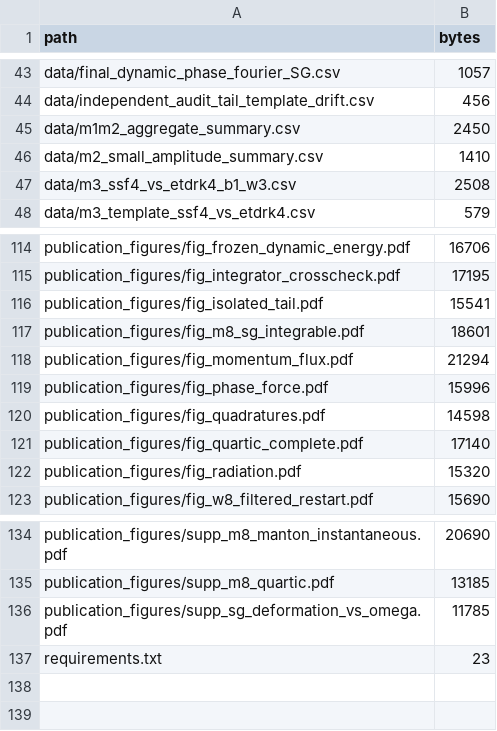
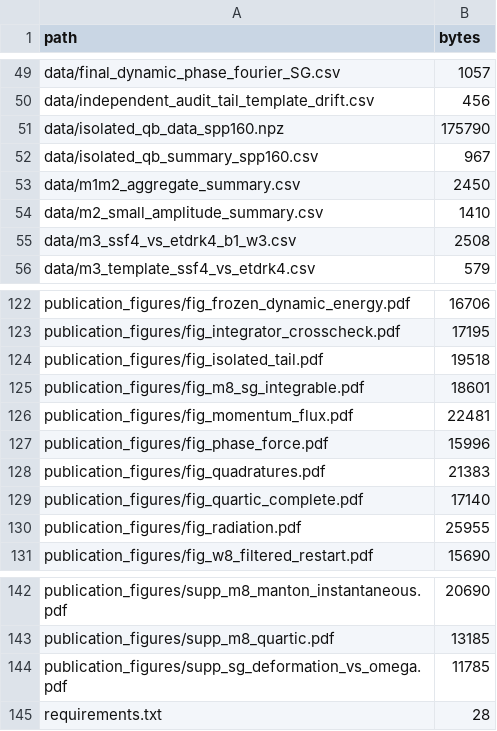
Before and after one commit to FrancisRVillatoro/gsl-quasi-breather-interactions, a TSV file: MANIFEST.tsv, drawn as a sheet; only a part is shown, gaps mark what is left out; the diff covers the shown part only.

```diff
--- a/MANIFEST.tsv
+++ b/MANIFEST.tsv
@@ -44,2 +50,4 @@ data/final_dynamic_phase_fourier_SG.csv	1057
 data/independent_audit_tail_template_drift.csv	456
+data/isolated_qb_data_spp160.npz	175790
+data/isolated_qb_summary_spp160.csv	967
 data/m1m2_aggregate_summary.csv	2450
@@ -115,9 +123,9 @@ publication_figures/fig_frozen_dynamic_energy.pdf	16706
 publication_figures/fig_integrator_crosscheck.pdf	17195
-publication_figures/fig_isolated_tail.pdf	15541
+publication_figures/fig_isolated_tail.pdf	19518
 publication_figures/fig_m8_sg_integrable.pdf	18601
-publication_figures/fig_momentum_flux.pdf	21294
+publication_figures/fig_momentum_flux.pdf	22481
 publication_figures/fig_phase_force.pdf	15996
-publication_figures/fig_quadratures.pdf	14598
+publication_figures/fig_quadratures.pdf	21383
 publication_figures/fig_quartic_complete.pdf	17140
-publication_figures/fig_radiation.pdf	15320
+publication_figures/fig_radiation.pdf	25955
 publication_figures/fig_w8_filtered_restart.pdf	15690
@@ -136,2 +144,2 @@ publication_figures/supp_m8_quartic.pdf	13185
 publication_figures/supp_sg_deformation_vs_omega.pdf	11785
-requirements.txt	23
+requirements.txt	28
```
Also changed, not shown: 6 added rows and 7 edited cells elsewhere in this file, 21 other files.
